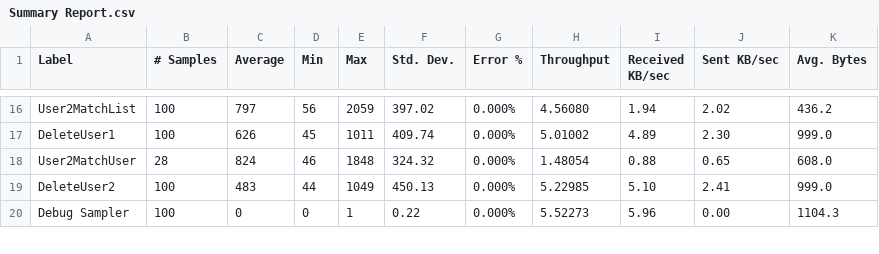
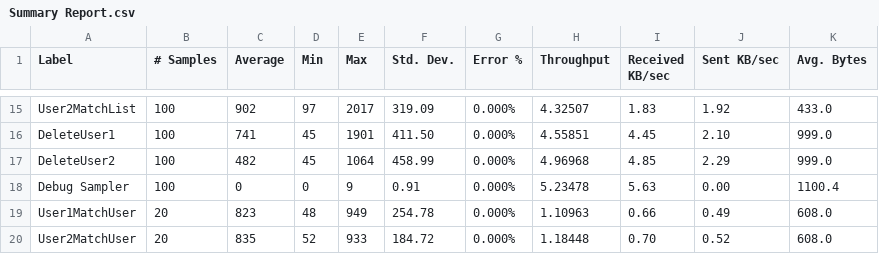
Before and after one commit to sammulto/DogDates, a CSV file: Summary Report.csv, drawn as a sheet; only a part is shown, gaps mark what is left out; removed rows and columns are numbered as before the commit, all else as after; the diff covers the shown part only; the diff names each change by its address in the sheet, - before the commit and + after, or states it on an @@ line.

```diff
--- a/Summary Report.csv
+++ b/Summary Report.csv
-C15 (Average): 797
+C15 (Average): 902
-D15 (Min): 56
+D15 (Min): 97
-E15 (Max): 2059
+E15 (Max): 2017
-F15 (Std. Dev.): 397.02
+F15 (Std. Dev.): 319.09
-H15 (Throughput): 4.56080
+H15 (Throughput): 4.32507
-I15 (Received KB/sec): 1.94
+I15 (Received KB/sec): 1.83
-J15 (Sent KB/sec): 2.02
+J15 (Sent KB/sec): 1.92
-K15 (Avg. Bytes): 436.2
+K15 (Avg. Bytes): 433.0
-C16 (Average): 626
+C16 (Average): 741
-E16 (Max): 1011
+E16 (Max): 1901
-F16 (Std. Dev.): 409.74
+F16 (Std. Dev.): 411.50
-H16 (Throughput): 5.01002
+H16 (Throughput): 4.55851
-I16 (Received KB/sec): 4.89
+I16 (Received KB/sec): 4.45
-J16 (Sent KB/sec): 2.30
+J16 (Sent KB/sec): 2.10
-row 18: User2MatchUser | 28 | 824 | 46 | 1848 | 324.32 | 0.000% | 1.48054 | 0.88 | 0.65 | 608.0
-C17 (Average): 483
+C17 (Average): 482
-D17 (Min): 44
+D17 (Min): 45
-E17 (Max): 1049
+E17 (Max): 1064
-F17 (Std. Dev.): 450.13
+F17 (Std. Dev.): 458.99
-H17 (Throughput): 5.22985
+H17 (Throughput): 4.96968
-I17 (Received KB/sec): 5.10
+I17 (Received KB/sec): 4.85
-J17 (Sent KB/sec): 2.41
+J17 (Sent KB/sec): 2.29
-E18 (Max): 1
+E18 (Max): 9
-F18 (Std. Dev.): 0.22
+F18 (Std. Dev.): 0.91
-H18 (Throughput): 5.52273
+H18 (Throughput): 5.23478
-I18 (Received KB/sec): 5.96
+I18 (Received KB/sec): 5.63
-K18 (Avg. Bytes): 1104.3
+K18 (Avg. Bytes): 1100.4
+row 19: User1MatchUser | 20 | 823 | 48 | 949 | 254.78 | 0.000% | 1.10963 | 0.66 | 0.49 | 608.0
+row 20: User2MatchUser | 20 | 835 | 52 | 933 | 184.72 | 0.000% | 1.18448 | 0.70 | 0.52 | 608.0
```
Also changed, not shown: 1 added row, 2 removed rows and 93 edited cells elsewhere in this file.
